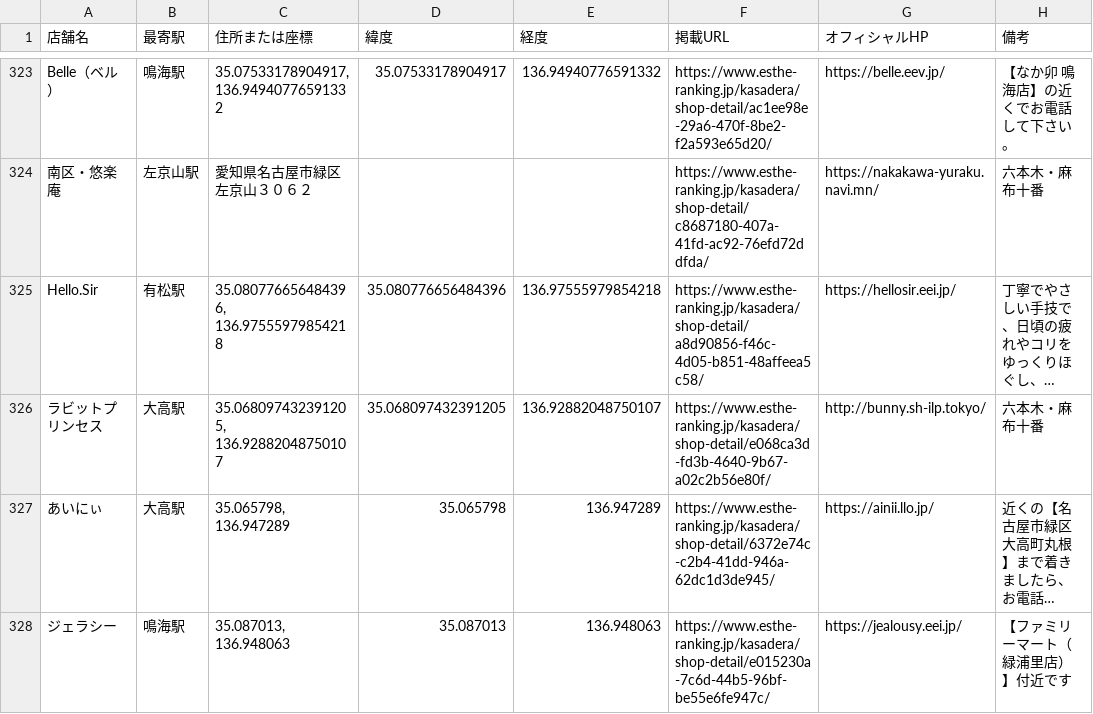
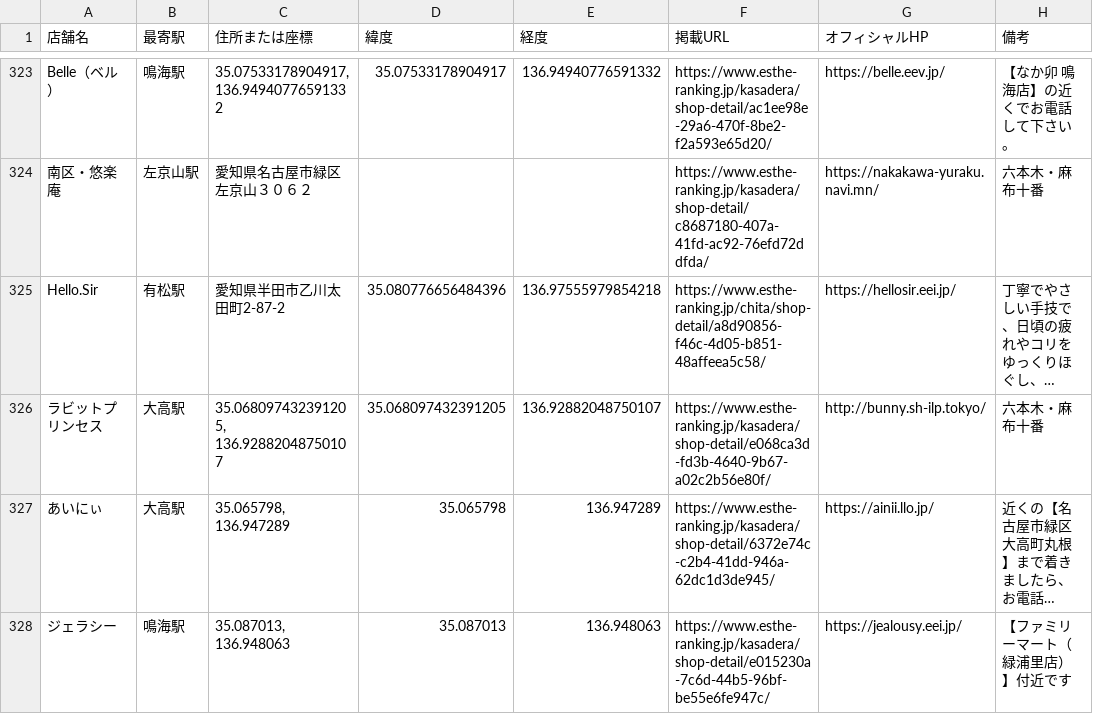
Before and after one commit to tknboon/esthe-viewer, a CSV file: toyota_esthe_map_points_ja.csv, drawn as a sheet; only a part is shown, gaps mark what is left out; long unchanged cells end in …; the diff covers the shown part only; the diff names each change by its address in the sheet, - before the commit and + after, or states it on an @@ line.

Commit message:
Auto update esthe data (2026-06-17 10:54)

```diff
--- a/toyota_esthe_map_points_ja.csv
+++ b/toyota_esthe_map_points_ja.csv
-C325 (住所または座標): 35.080776656484396, 136.97555979854218
+C325 (住所または座標): 愛知県半田市乙川太田町2-87-2
-F325 (掲載URL): https://www.esthe-ranking.jp/kasadera/shop-detail/a8d90856-f46c-4d05-b851-48affeea5c58/
+F325 (掲載URL): https://www.esthe-ranking.jp/chita/shop-detail/a8d90856-f46c-4d05-b851-48affeea5c58/
```
Also changed, not shown: 1 added row, 2 removed rows and 12 edited cells elsewhere in this file, 6 other files.
